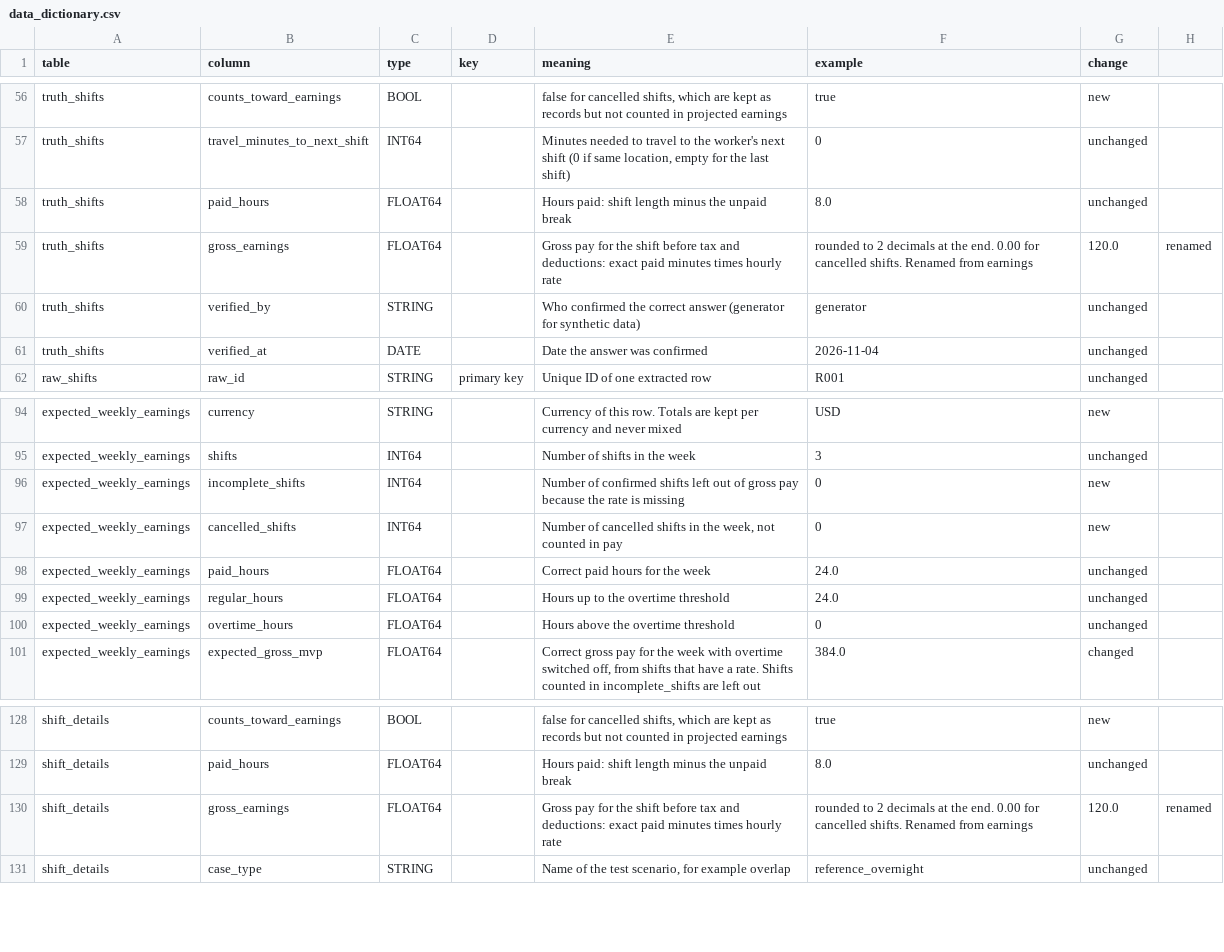
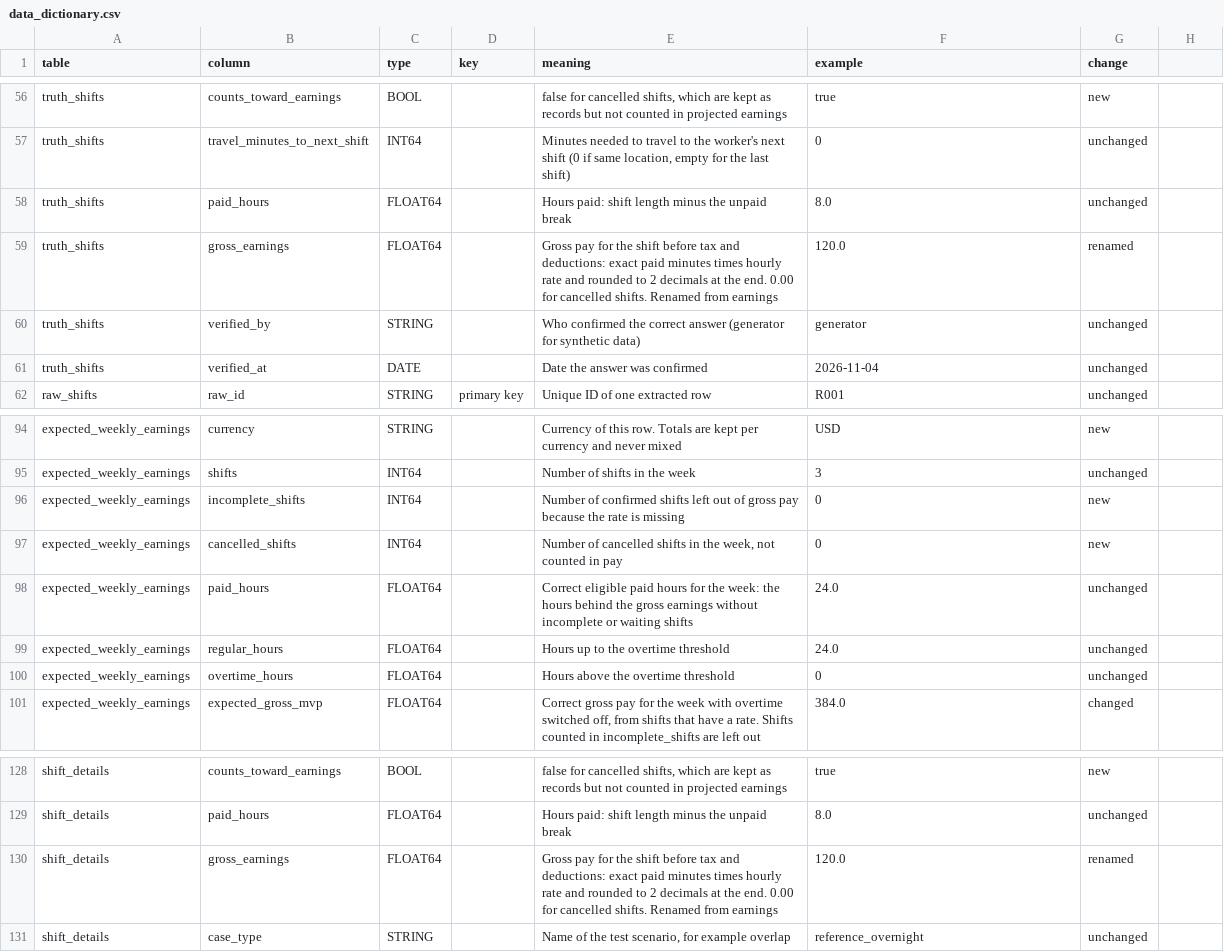
Before and after one commit to NandiLov/WorkClarity, a CSV file: data_validation/docs/data_dictionary.csv, drawn as a sheet; only a part is shown, gaps mark what is left out.

Commit message:
Weekly paid_hours counts eligible hours only; add incomplete_hours and pending_hours (Castro's review of PR 5)

```diff
--- a/data_validation/docs/data_dictionary.csv
+++ b/data_validation/docs/data_dictionary.csv
@@ -58,3 +58,3 @@ truth_shifts,travel_minutes_to_next_shift,INT64,,"Minutes needed to travel to th
 truth_shifts,paid_hours,FLOAT64,,Hours paid: shift length minus the unpaid break,8.0,unchanged
-truth_shifts,gross_earnings,FLOAT64,,Gross pay for the shift before tax and deductions: exact paid minutes times hourly rate, rounded to 2 decimals at the end. 0.00 for cancelled shifts. Renamed from earnings,120.0,renamed
+truth_shifts,gross_earnings,FLOAT64,,Gross pay for the shift before tax and deductions: exact paid minutes times hourly rate and rounded to 2 decimals at the end. 0.00 for cancelled shifts. Renamed from earnings,120.0,renamed
 truth_shifts,verified_by,STRING,,Who confirmed the correct answer (generator for synthetic data),generator,unchanged
@@ -97,3 +97,3 @@ expected_weekly_earnings,incomplete_shifts,INT64,,Number of confirmed shifts lef
 expected_weekly_earnings,cancelled_shifts,INT64,,"Number of cancelled shifts in the week, not counted in pay",0,new
-expected_weekly_earnings,paid_hours,FLOAT64,,Correct paid hours for the week,24.0,unchanged
+expected_weekly_earnings,paid_hours,FLOAT64,,Correct eligible paid hours for the week: the hours behind the gross earnings without incomplete or waiting shifts,24.0,unchanged
 expected_weekly_earnings,regular_hours,FLOAT64,,Hours up to the overtime threshold,24.0,unchanged
@@ -129,3 +129,3 @@ shift_details,counts_toward_earnings,BOOL,,"false for cancelled shifts, which ar
 shift_details,paid_hours,FLOAT64,,Hours paid: shift length minus the unpaid break,8.0,unchanged
-shift_details,gross_earnings,FLOAT64,,Gross pay for the shift before tax and deductions: exact paid minutes times hourly rate, rounded to 2 decimals at the end. 0.00 for cancelled shifts. Renamed from earnings,120.0,renamed
+shift_details,gross_earnings,FLOAT64,,Gross pay for the shift before tax and deductions: exact paid minutes times hourly rate and rounded to 2 decimals at the end. 0.00 for cancelled shifts. Renamed from earnings,120.0,renamed
 shift_details,case_type,STRING,,"Name of the test scenario, for example overlap",reference_overnight,unchanged
```
Also changed, not shown: data_validation/test_data/expected_weekly_earnings.csv, 5 other files.
